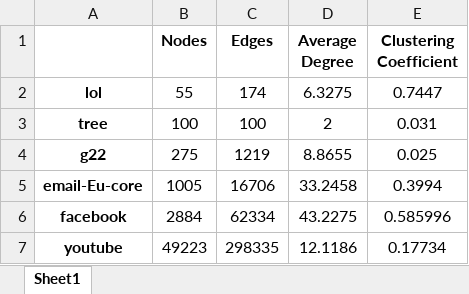
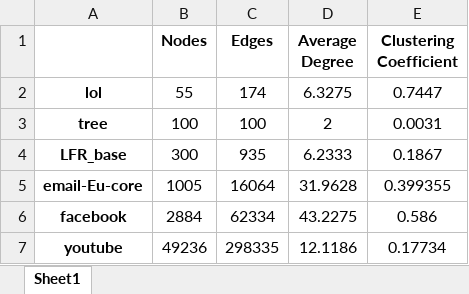
Before and after one commit to JinhongDong/SECT-a-new-method-based-on-louvain, an Excel workbook: results/Topological Features.xlsx, sheet Sheet1, drawn as a sheet; values as stored, in another font and other column widths than the file's, no borders; removed rows and columns are numbered as before the commit, all else as after; the diff names each change by its address in the sheet, - before the commit and + after, or states it on an @@ line.

```diff
--- a/results/Topological Features.xlsx (sheet Sheet1)
+++ b/results/Topological Features.xlsx (sheet Sheet1)
-E3 (Clustering Coefficient): 0.031
+E3 (Clustering Coefficient): 0.0031
-row 4: g22 | 275 | 1219 | 8.8655 | 0.025
+row 4: LFR_base | 300 | 935 | 6.2333 | 0.1867
-C5 (Edges): 16706
+C5 (Edges): 16064
-D5 (Average Degree): 33.2458
+D5 (Average Degree): 31.9628
-E5 (Clustering Coefficient): 0.3994
+E5 (Clustering Coefficient): 0.399355
-E6 (Clustering Coefficient): 0.585996
+E6 (Clustering Coefficient): 0.586
-B7 (Nodes): 49223
+B7 (Nodes): 49236
```
Also changed, not shown: results/ARI.xlsx, results/NMI.xlsx, 1 other file.
